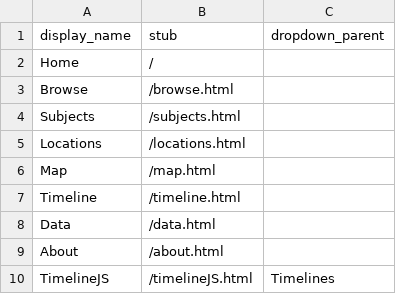
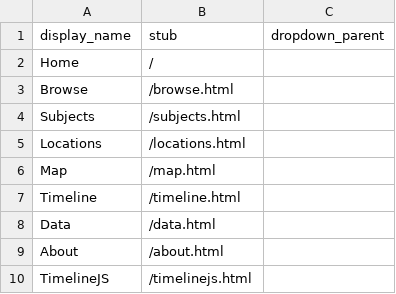
Before and after one commit to achenery/chenery-dreamlab-2024, a CSV file: _data/config-nav.csv, drawn as a sheet.

Commit message:
Update config-nav.csv

```diff
--- a/_data/config-nav.csv
+++ b/_data/config-nav.csv
@@ -9,2 +9,2 @@ Data,/data.html
 About,/about.html
-TimelineJS,/timelineJS.html,Timelines
+TimelineJS,/timelinejs.html
```
